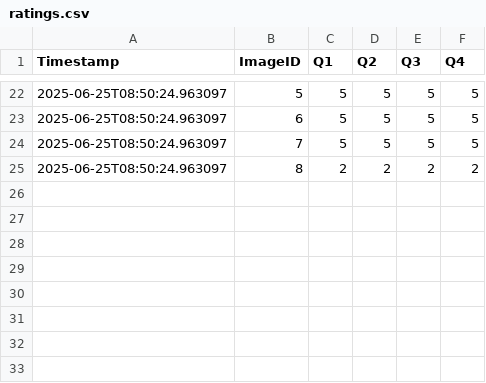
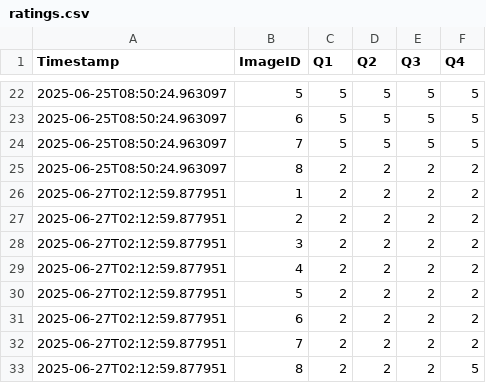
Before and after one commit to Zhilan-leo/IL-photography-data, a CSV file: ratings.csv, drawn as a sheet; only a part is shown, gaps mark what is left out.

Commit message:
Update ratings.csv backup

```diff
--- a/ratings.csv
+++ b/ratings.csv
@@ -25 +25,9 @@ Timestamp,ImageID,Q1,Q2,Q3,Q4
 2025-06-25T08:50:24.963097,8,2,2,2,2
+2025-06-27T02:12:59.877951,1,2,2,2,2
+2025-06-27T02:12:59.877951,2,2,2,2,2
+2025-06-27T02:12:59.877951,3,2,2,2,2
+2025-06-27T02:12:59.877951,4,2,2,2,2
+2025-06-27T02:12:59.877951,5,2,2,2,2
+2025-06-27T02:12:59.877951,6,2,2,2,2
+2025-06-27T02:12:59.877951,7,2,2,2,2
+2025-06-27T02:12:59.877951,8,2,2,2,5
```
